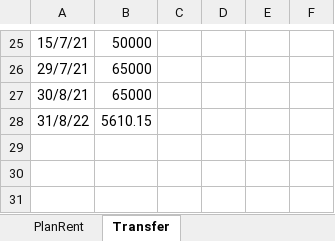
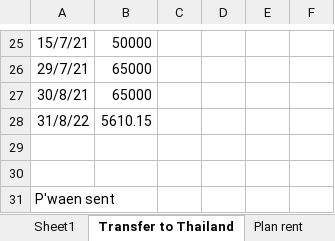
Before and after one commit to kki32/myCashier, an Excel workbook: Archive/My UberEats tax.xlsx, sheet Transfer to Thailand, drawn as a sheet; only a part is shown, gaps mark what is left out; values as stored, in another font and other column widths than the file's, no borders; the diff names each change by its address in the sheet, - before the commit and + after, or states it on an @@ line.

```diff
--- a/Archive/My UberEats tax.xlsx (sheet Transfer to Thailand)
+++ b/Archive/My UberEats tax.xlsx (sheet Transfer to Thailand)
-sheet tab: PlanRent
+sheet tab: Plan rent
-sheet tab: Transfer
+sheet tab: Transfer to Thailand
@@ sheet tab order changed: Sheet1 | Transfer to Thailand | Plan rent @@
+row 29: (empty)
+row 30: (empty)
+row 31: P'waen sent
```
Also changed, not shown: sheet Uber Tax income-expense, sheet Home office expense, sheet Vehicle expense, other sheet tabs, hidden cells, charts or pictures, Archive/Vehicle Logbook 2022-23.xlsx, Archive/ราคาสหกรณ์.xlsx, 29 other files.
